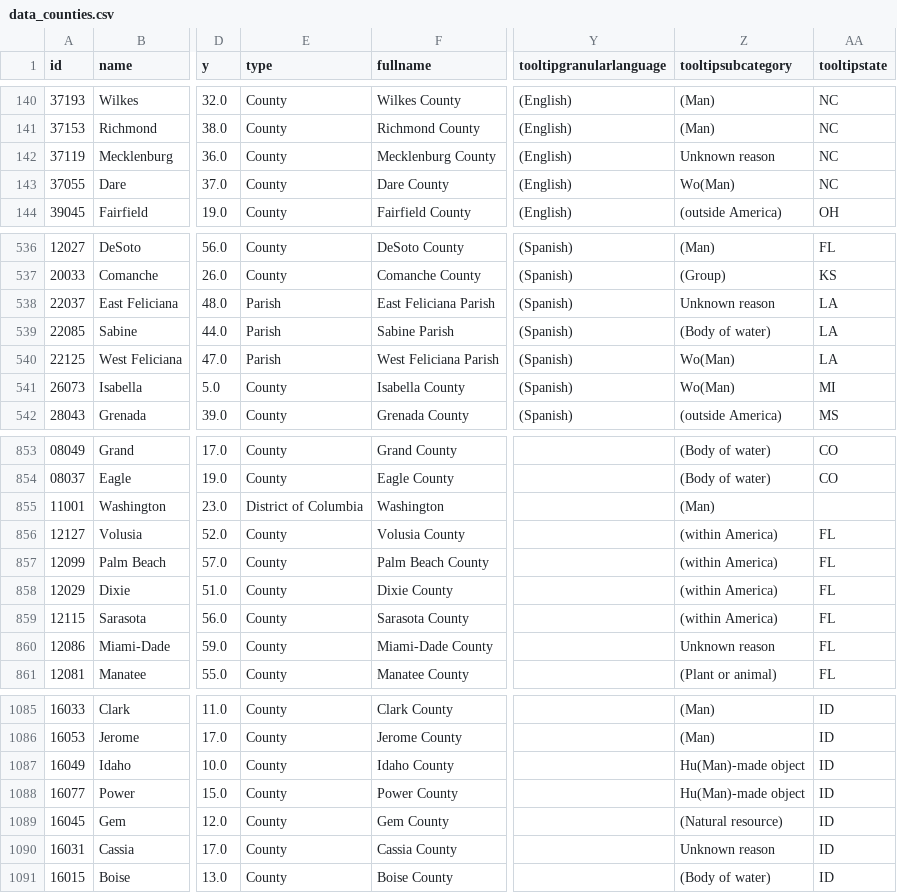
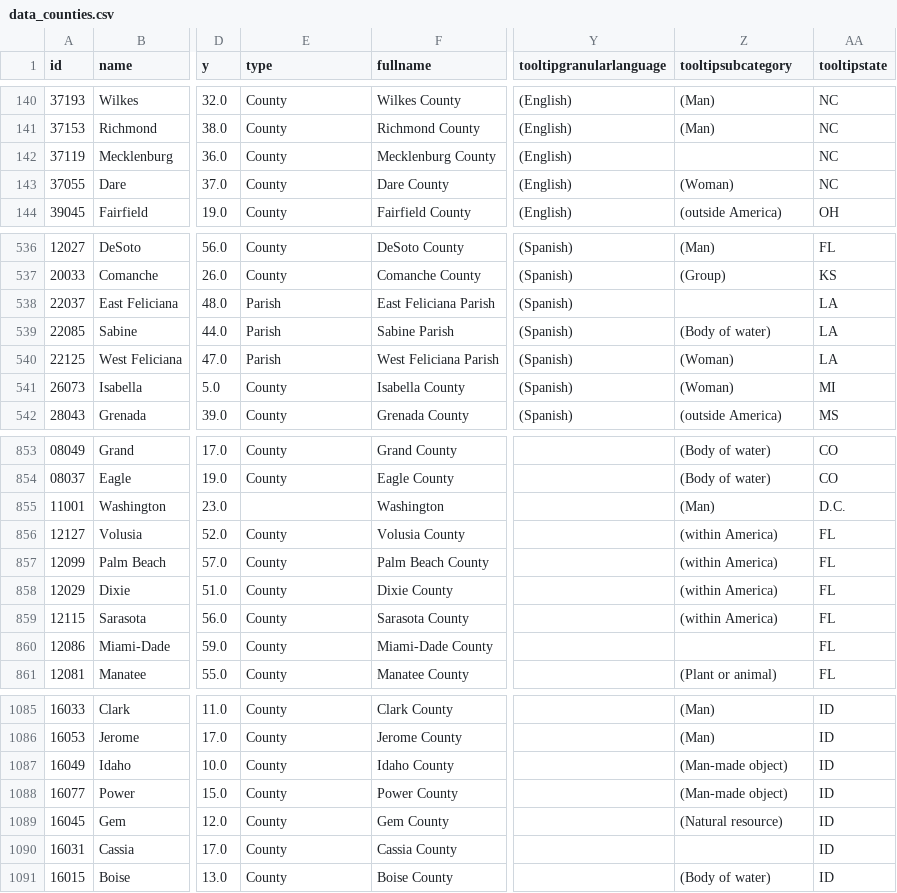
Before and after one commit to liaprins/curiositycoloredglasses.com, a CSV file: assets/data/blogposts/place-names/data_counties.csv, drawn as a sheet; only a part is shown, gaps mark what is left out; the diff covers the shown part only; the diff names each change by its address in the sheet, - before the commit and + after, or states it on an @@ line.

```diff
--- a/assets/data/blogposts/place-names/data_counties.csv
+++ b/assets/data/blogposts/place-names/data_counties.csv
-Z142 (tooltipsubcategory): Unknown reason
+Z142 (tooltipsubcategory): (empty)
-Z143 (tooltipsubcategory): Wo(Man)
+Z143 (tooltipsubcategory): (Woman)
-Z538 (tooltipsubcategory): Unknown reason
+Z538 (tooltipsubcategory): (empty)
-Z540:Z541 (tooltipsubcategory): Wo(Man)
+Z540:Z541 (tooltipsubcategory): (Woman)
-E855 (type): District of Columbia
+E855 (type): (empty)
-AA855 (tooltipstate): (empty)
+AA855 (tooltipstate): D.C.
-Z860 (tooltipsubcategory): Unknown reason
+Z860 (tooltipsubcategory): (empty)
-Z1087:Z1088 (tooltipsubcategory): Hu(Man)-made object
+Z1087:Z1088 (tooltipsubcategory): (Man-made object)
-Z1090 (tooltipsubcategory): Unknown reason
+Z1090 (tooltipsubcategory): (empty)
```
Also changed, not shown: 80 edited cells elsewhere in this file, 5 other files.
